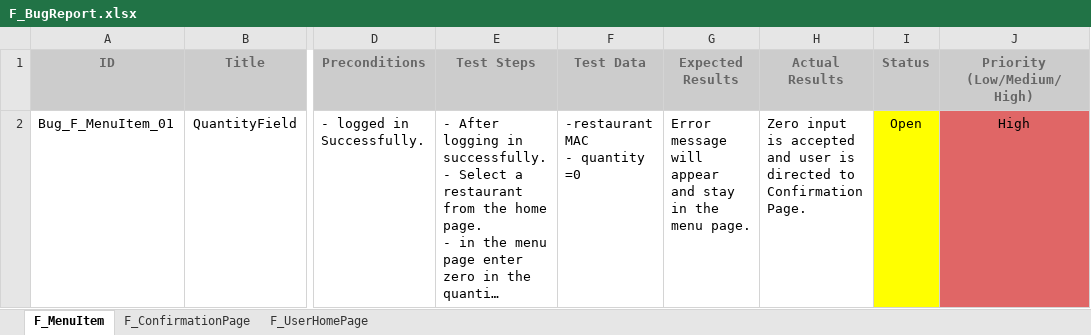
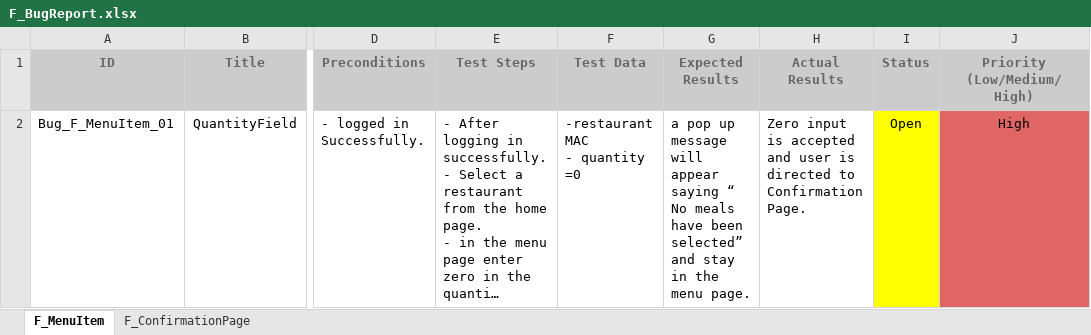
Before and after one commit to Aml-Nasser/QA_Foodies, an Excel workbook: Testing/F_BugReport.xlsx, sheet F_MenuItem, drawn as a sheet; only a part is shown, gaps mark what is left out; long unchanged cells end in …; values as stored, in another font and other column widths than the file's, no borders; charts and pictures not drawn; ↵ is a line break in a cell; the diff names each change by its address in the sheet, - before the commit and + after, or states it on an @@ line.

```diff
--- a/Testing/F_BugReport.xlsx (sheet F_MenuItem)
+++ b/Testing/F_BugReport.xlsx (sheet F_MenuItem)
-sheet tab: F_UserHomePage
-G2 (Expected Results): Error message will appear ↵ and stay…
+G2 (Expected Results): a pop up message will appear saying “ ↵ No meals have been selected” and stay…
```
Also changed, not shown: sheet F_ConfirmationPage, charts or pictures.
